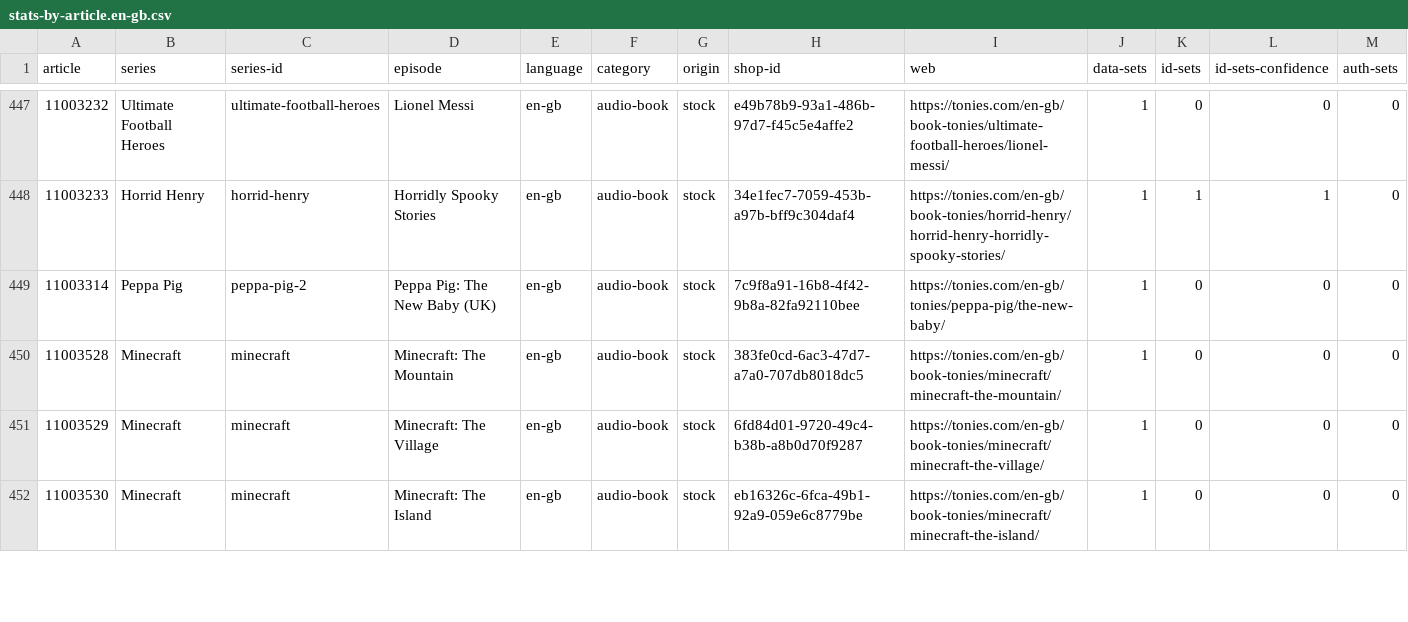
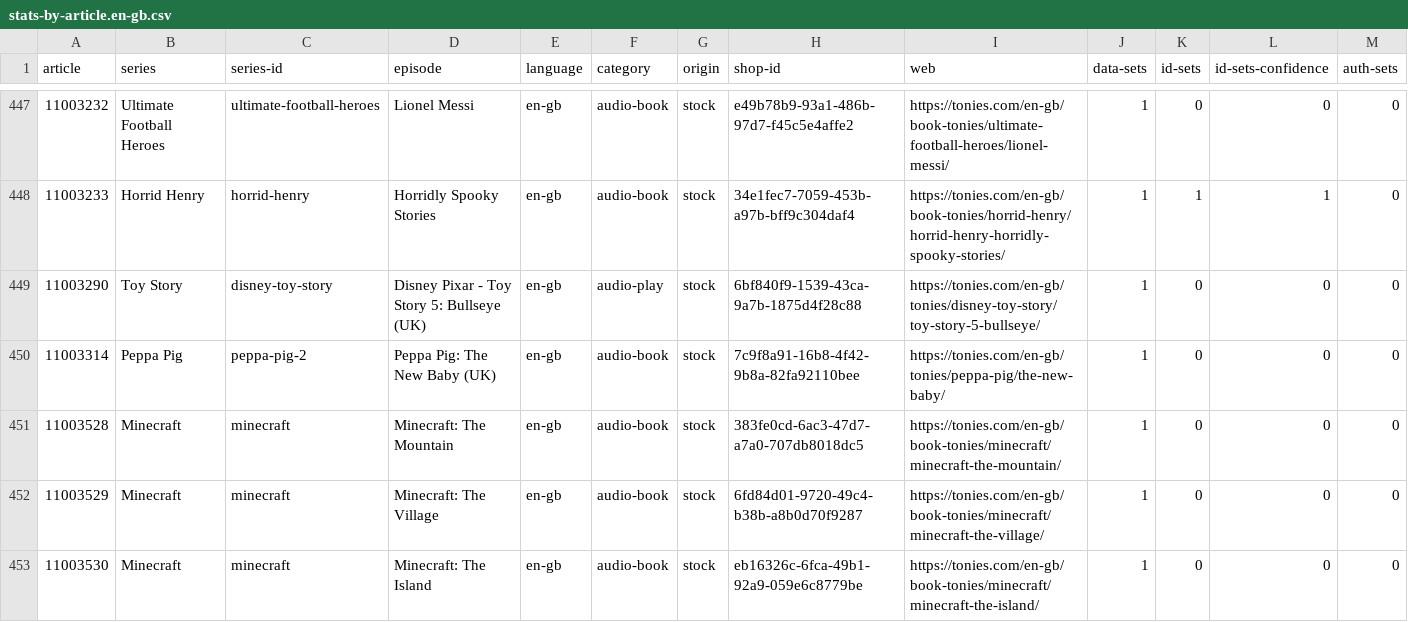
Before and after one commit to toniebox-reverse-engineering/tonies-json, a CSV file: stats/stats-by-article.en-gb.csv, drawn as a sheet; only a part is shown, gaps mark what is left out.

Commit message:
Auto-Update tonies.json, toniesV2.json and the stats

```diff
--- a/stats/stats-by-article.en-gb.csv
+++ b/stats/stats-by-article.en-gb.csv
@@ -448,2 +448,3 @@ article,series,series-id,episode,language,category,origin,shop-id,web,data-sets,
 11003233,Horrid Henry,horrid-henry,Horridly Spooky Stories,en-gb,audio-book,stock,34e1fec7-7059-453b-a97b-bff9c304daf4,https://tonies.com/en-gb/book-tonies/horrid-henry/horrid-henry-horridly-spooky-stories/,1,1,1,0
+11003290,Toy Story,disney-toy-story,Disney Pixar - Toy Story 5: Bullseye (UK),en-gb,audio-play,stock,6bf840f9-1539-43ca-9a7b-1875d4f28c88,https://tonies.com/en-gb/tonies/disney-toy-story/toy-story-5-bullseye/,1,0,0,0
 11003314,Peppa Pig,peppa-pig-2,Peppa Pig: The New Baby (UK),en-gb,audio-book,stock,7c9f8a91-16b8-4f42-9b8a-82fa92110bee,https://tonies.com/en-gb/tonies/peppa-pig/the-new-baby/,1,0,0,0
```
Also changed, not shown: stats/stats-noconfidence-stock-by-article.csv, stats/stats-noconfidence-stock-by-article.en-gb.csv, 3 other files.
